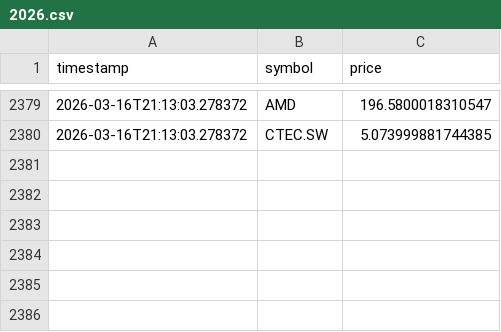
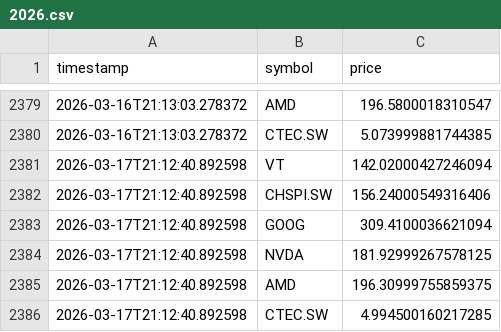
Before and after one commit to divin1/merkato, a CSV file: data/2026.csv, drawn as a sheet; only a part is shown, gaps mark what is left out; the diff names each change by its address in the sheet, - before the commit and + after, or states it on an @@ line.

```diff
--- a/data/2026.csv
+++ b/data/2026.csv
+row 2381: 2026-03-17T21:12:40.892598 | VT | 142.02000427246094
+row 2382: 2026-03-17T21:12:40.892598 | CHSPI.SW | 156.24000549316406
+row 2383: 2026-03-17T21:12:40.892598 | GOOG | 309.4100036621094
+row 2384: 2026-03-17T21:12:40.892598 | NVDA | 181.92999267578125
+row 2385: 2026-03-17T21:12:40.892598 | AMD | 196.30999755859375
+row 2386: 2026-03-17T21:12:40.892598 | CTEC.SW | 4.994500160217285
```
